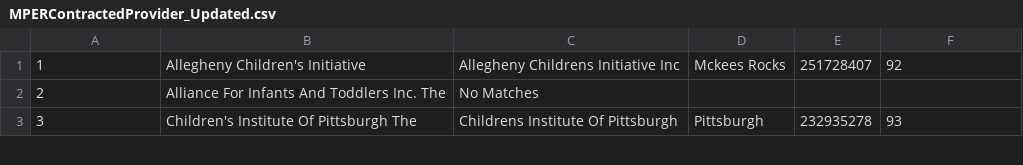
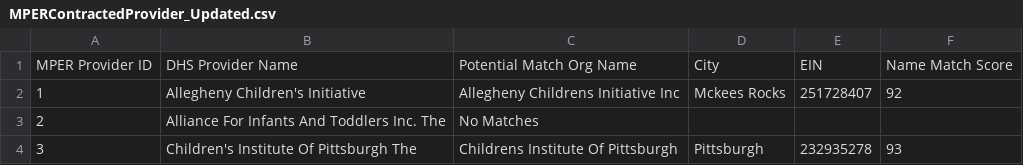
Before and after one commit to SUDS-CMU/dhs_provider990, a CSV file: data/MPERContractedProvider_Updated.csv, drawn as a sheet; only a part is shown; the diff names each change by its address in the sheet, - before the commit and + after, or states it on an @@ line.

```diff
--- a/data/MPERContractedProvider_Updated.csv
+++ b/data/MPERContractedProvider_Updated.csv
+row 1: MPER Provider ID | DHS Provider Name | Potential Match Org Name | City | EIN | Name Match Score
```
Also changed, not shown: 1 other file.
